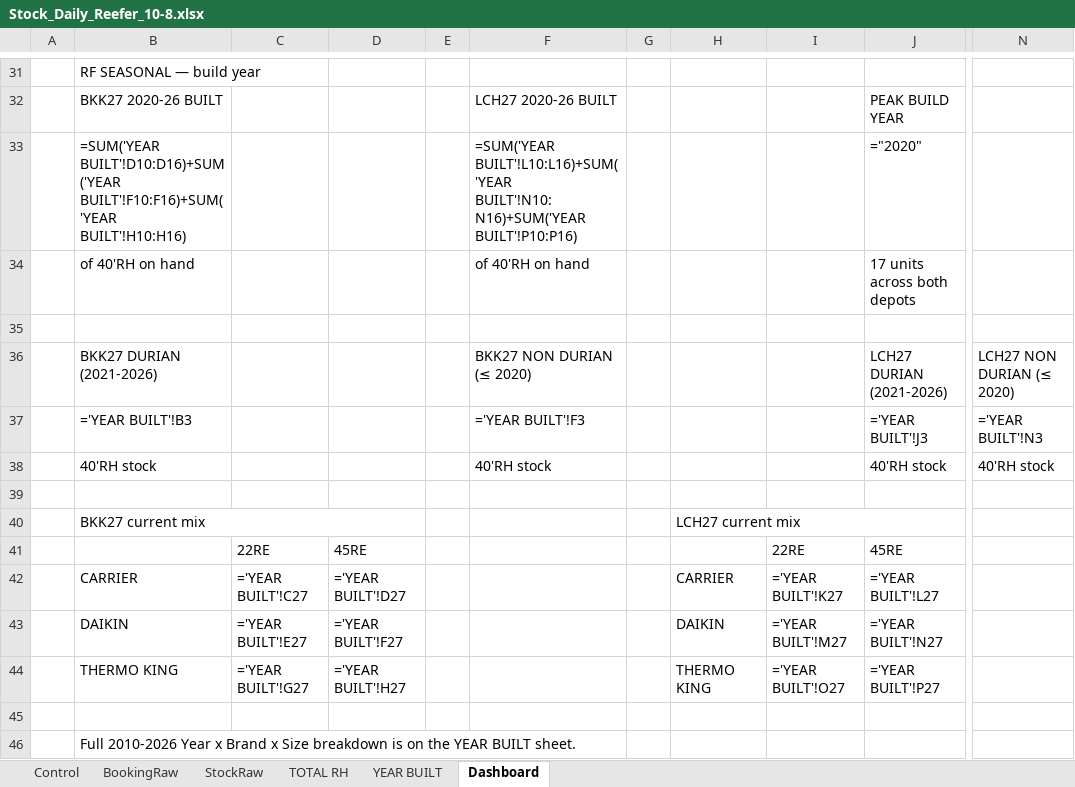
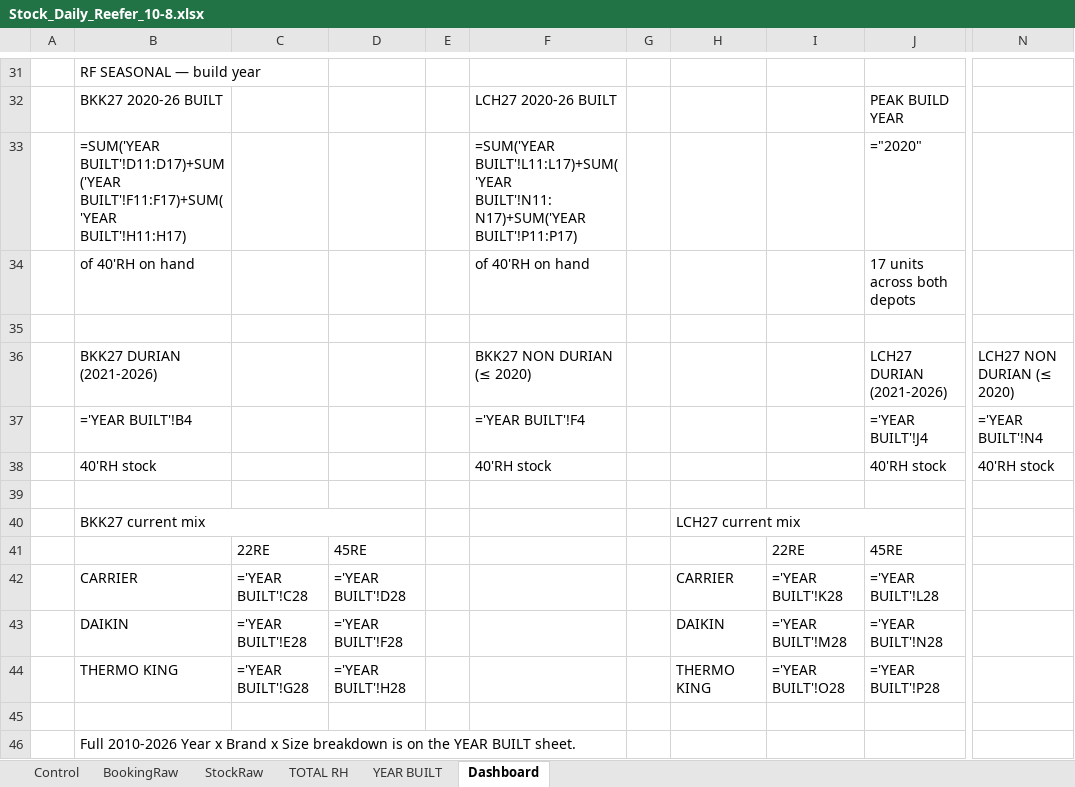
Before and after one commit to sirichai1265/stock-rh, an Excel workbook: Stock_Daily_Reefer_10-8.xlsx, sheet Dashboard, drawn as a sheet; only a part is shown, gaps mark what is left out; values as stored, in another font and other column widths than the file's, no cell formats; formulas without a stored value are shown as written; charts and pictures not drawn; the diff covers the shown part only; the diff names each change by its address in the sheet, - before the commit and + after, or states it on an @@ line.

```diff
--- a/Stock_Daily_Reefer_10-8.xlsx (sheet Dashboard)
+++ b/Stock_Daily_Reefer_10-8.xlsx (sheet Dashboard)
-B33: =SUM('YEAR BUILT'!D10:D16)+SUM('YEAR BUILT'!F10:F16)+SUM('YEAR BUILT'!H10:H16)
+B33: =SUM('YEAR BUILT'!D11:D17)+SUM('YEAR BUILT'!F11:F17)+SUM('YEAR BUILT'!H11:H17)
-F33: =SUM('YEAR BUILT'!L10:L16)+SUM('YEAR BUILT'!N10:N16)+SUM('YEAR BUILT'!P10:P16)
+F33: =SUM('YEAR BUILT'!L11:L17)+SUM('YEAR BUILT'!N11:N17)+SUM('YEAR BUILT'!P11:P17)
-B37: ='YEAR BUILT'!B3
+B37: ='YEAR BUILT'!B4
-F37: ='YEAR BUILT'!F3
+F37: ='YEAR BUILT'!F4
-J37: ='YEAR BUILT'!J3
+J37: ='YEAR BUILT'!J4
-N37: ='YEAR BUILT'!N3
+N37: ='YEAR BUILT'!N4
-C42: ='YEAR BUILT'!C27
+C42: ='YEAR BUILT'!C28
-D42: ='YEAR BUILT'!D27
+D42: ='YEAR BUILT'!D28
-I42: ='YEAR BUILT'!K27
+I42: ='YEAR BUILT'!K28
-J42: ='YEAR BUILT'!L27
+J42: ='YEAR BUILT'!L28
-C43: ='YEAR BUILT'!E27
+C43: ='YEAR BUILT'!E28
-D43: ='YEAR BUILT'!F27
+D43: ='YEAR BUILT'!F28
-I43: ='YEAR BUILT'!M27
+I43: ='YEAR BUILT'!M28
-J43: ='YEAR BUILT'!N27
+J43: ='YEAR BUILT'!N28
-C44: ='YEAR BUILT'!G27
+C44: ='YEAR BUILT'!G28
-D44: ='YEAR BUILT'!H27
+D44: ='YEAR BUILT'!H28
-I44: ='YEAR BUILT'!O27
+I44: ='YEAR BUILT'!O28
-J44: ='YEAR BUILT'!P27
+J44: ='YEAR BUILT'!P28
```
Also changed, not shown: 3 added rows, 3 removed rows and 16 edited cells elsewhere in this sheet, sheet TOTAL RH, sheet YEAR BUILT, cell formats, 2 other files.
